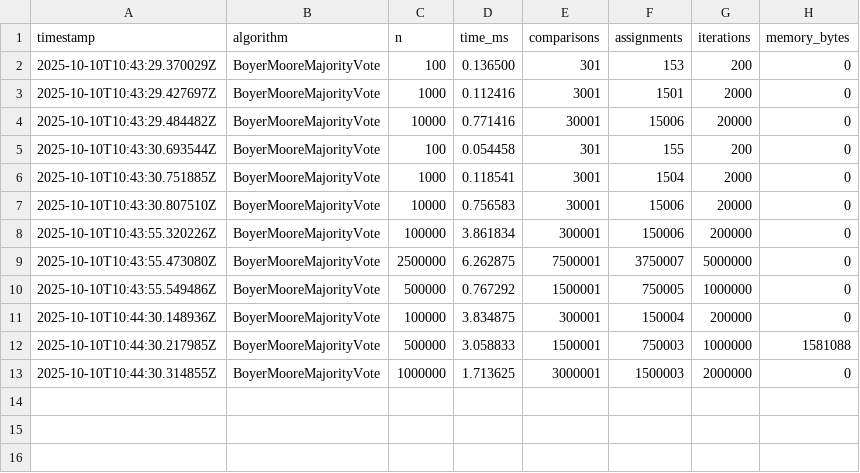
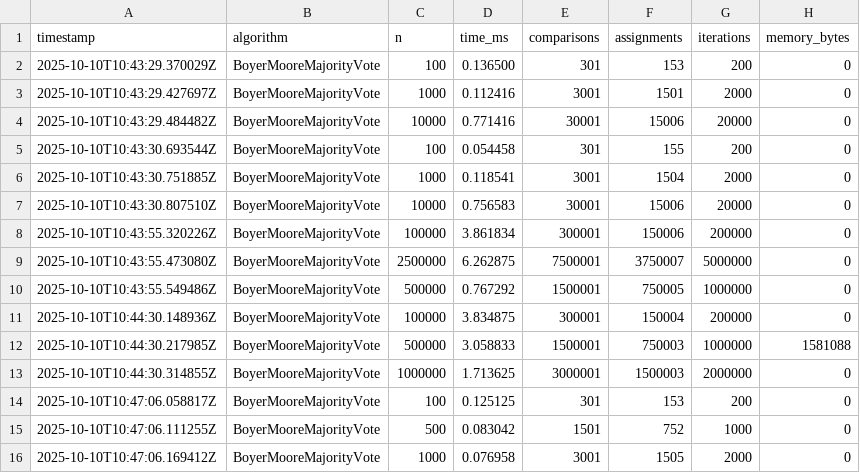
Before and after one commit to oomka123/Assignment2_DAA, a CSV file: benchmarks.csv, drawn as a sheet; the diff names each change by its address in the sheet, - before the commit and + after, or states it on an @@ line.

Commit message:
feat: cvs file

```diff
--- a/benchmarks.csv
+++ b/benchmarks.csv
+row 14: 2025-10-10T10:47:06.058817Z | BoyerMooreMajorityVote | 100 | 0.125125 | 301 | 153 | 200 | 0
+row 15: 2025-10-10T10:47:06.111255Z | BoyerMooreMajorityVote | 500 | 0.083042 | 1501 | 752 | 1000 | 0
+row 16: 2025-10-10T10:47:06.169412Z | BoyerMooreMajorityVote | 1000 | 0.076958 | 3001 | 1505 | 2000 | 0
```
